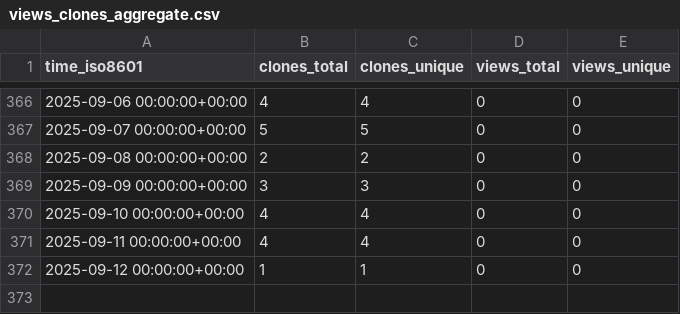
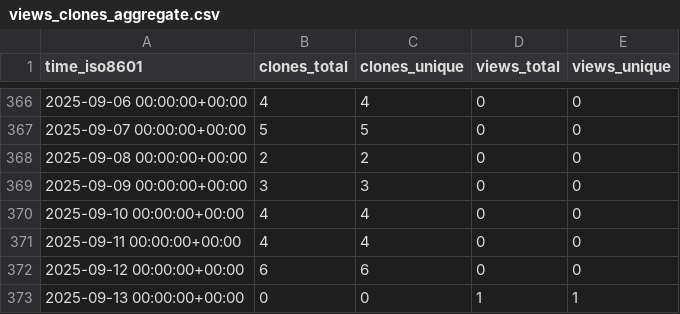
Before and after one commit to demichie/OpenPDAC-12, a CSV file: demichie/OpenPDAC-12/ghrs-data/views_clones_aggregate.csv, drawn as a sheet; only a part is shown, gaps mark what is left out.

```diff
--- a/demichie/OpenPDAC-12/ghrs-data/views_clones_aggregate.csv
+++ b/demichie/OpenPDAC-12/ghrs-data/views_clones_aggregate.csv
@@ -371,2 +371,3 @@ time_iso8601,clones_total,clones_unique,views_total,views_unique
 2025-09-11 00:00:00+00:00,4,4,0,0
-2025-09-12 00:00:00+00:00,1,1,0,0
+2025-09-12 00:00:00+00:00,6,6,0,0
+2025-09-13 00:00:00+00:00,0,0,1,1
```
Also changed, not shown: 1 other file.
